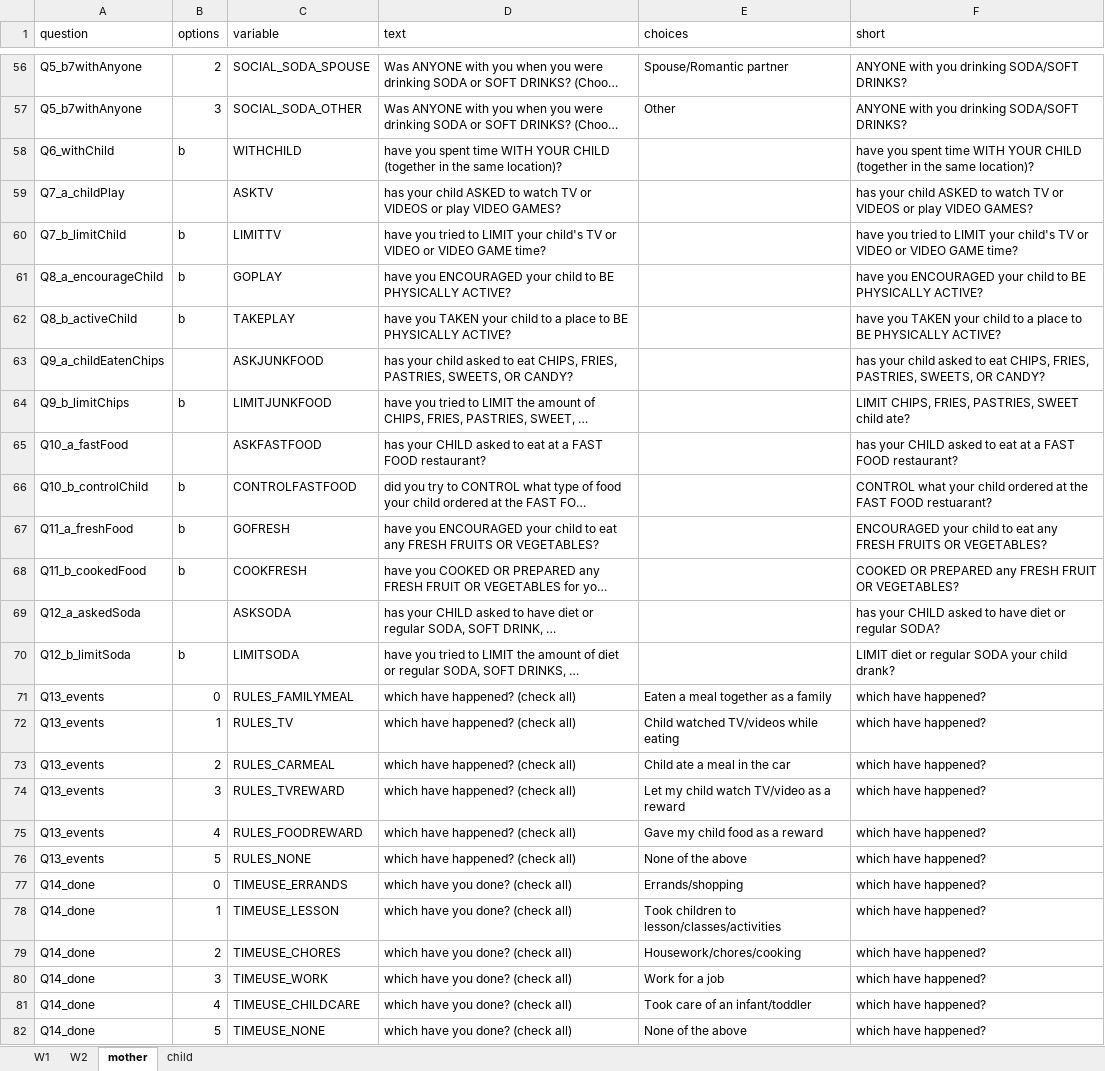
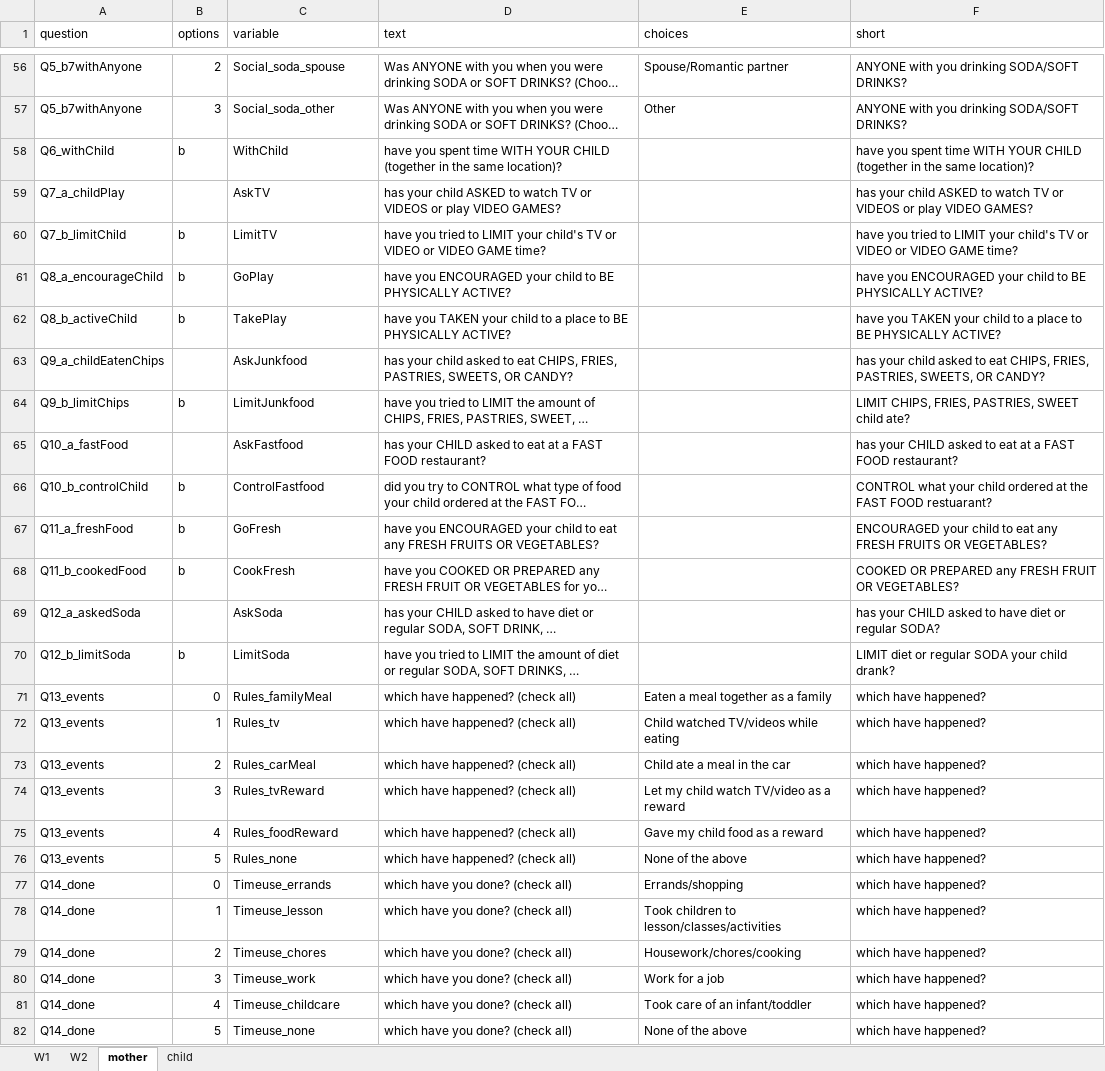
Before and after one commit to wangjingke/reach, an Excel workbook: MATCH/EMA/backend/match_ema_keys.xlsx, sheet mother, drawn as a sheet; only a part is shown, gaps mark what is left out; long unchanged cells end in …; values as stored, in another font and other column widths than the file's, no borders; the diff covers the shown part only; the diff names each change by its address in the sheet, - before the commit and + after, or states it on an @@ line.

```diff
--- a/MATCH/EMA/backend/match_ema_keys.xlsx (sheet mother)
+++ b/MATCH/EMA/backend/match_ema_keys.xlsx (sheet mother)
-C56 (variable): SOCIAL_SODA_SPOUSE
+C56 (variable): Social_soda_spouse
-C57 (variable): SOCIAL_SODA_OTHER
+C57 (variable): Social_soda_other
-C58 (variable): WITHCHILD
+C58 (variable): WithChild
-C59 (variable): ASKTV
+C59 (variable): AskTV
-C60 (variable): LIMITTV
+C60 (variable): LimitTV
-C61 (variable): GOPLAY
+C61 (variable): GoPlay
-C62 (variable): TAKEPLAY
+C62 (variable): TakePlay
-C63 (variable): ASKJUNKFOOD
+C63 (variable): AskJunkfood
-C64 (variable): LIMITJUNKFOOD
+C64 (variable): LimitJunkfood
-C65 (variable): ASKFASTFOOD
+C65 (variable): AskFastfood
-C66 (variable): CONTROLFASTFOOD
+C66 (variable): ControlFastfood
-C67 (variable): GOFRESH
+C67 (variable): GoFresh
-C68 (variable): COOKFRESH
+C68 (variable): CookFresh
-C69 (variable): ASKSODA
+C69 (variable): AskSoda
-C70 (variable): LIMITSODA
+C70 (variable): LimitSoda
-C71 (variable): RULES_FAMILYMEAL
+C71 (variable): Rules_familyMeal
-C72 (variable): RULES_TV
+C72 (variable): Rules_tv
-C73 (variable): RULES_CARMEAL
+C73 (variable): Rules_carMeal
-C74 (variable): RULES_TVREWARD
+C74 (variable): Rules_tvReward
-C75 (variable): RULES_FOODREWARD
+C75 (variable): Rules_foodReward
-C76 (variable): RULES_NONE
+C76 (variable): Rules_none
-C77 (variable): TIMEUSE_ERRANDS
+C77 (variable): Timeuse_errands
-C78 (variable): TIMEUSE_LESSON
+C78 (variable): Timeuse_lesson
-C79 (variable): TIMEUSE_CHORES
+C79 (variable): Timeuse_chores
-C80 (variable): TIMEUSE_WORK
+C80 (variable): Timeuse_work
-C81 (variable): TIMEUSE_CHILDCARE
+C81 (variable): Timeuse_childcare
-C82 (variable): TIMEUSE_NONE
+C82 (variable): Timeuse_none
```
Also changed, not shown: 73 edited cells elsewhere in this sheet, sheet child, 21 other files.
